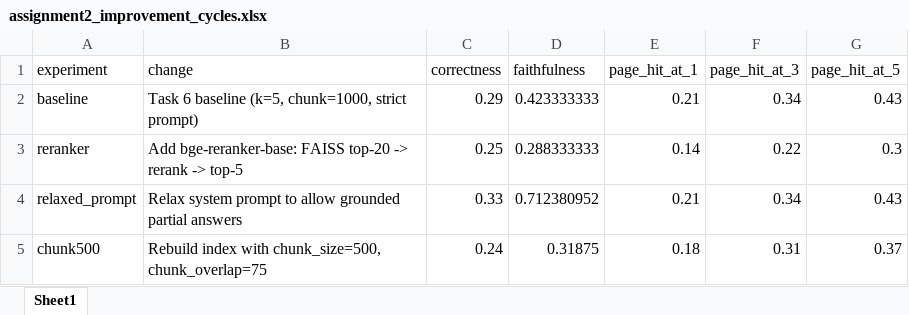
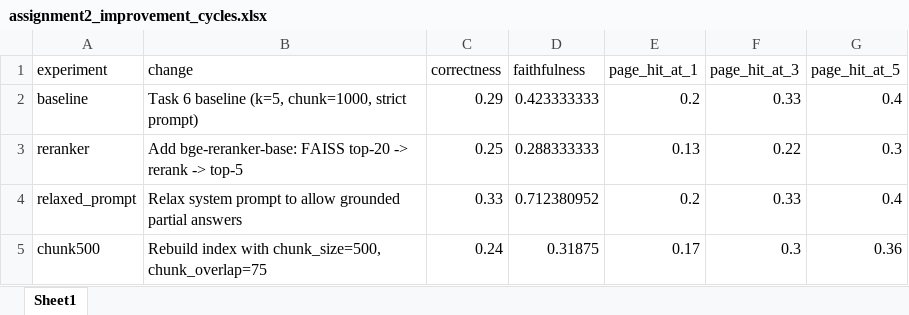
Before and after one commit to Nesher123/AI-Performance-Engineering-Course, an Excel workbook: module_1-from_ai_model_to_ai_product/assignment_2-RAG/assignment2_improvement_cycles.xlsx, sheet Sheet1, drawn as a sheet; values as stored, in another font and other column widths than the file's, no borders; the diff names each change by its address in the sheet, - before the commit and + after, or states it on an @@ line.

```diff
--- a/module_1-from_ai_model_to_ai_product/assignment_2-RAG/assignment2_improvement_cycles.xlsx (sheet Sheet1)
+++ b/module_1-from_ai_model_to_ai_product/assignment_2-RAG/assignment2_improvement_cycles.xlsx (sheet Sheet1)
-E2 (page_hit_at_1): 0.21
+E2 (page_hit_at_1): 0.2
-F2 (page_hit_at_3): 0.34
+F2 (page_hit_at_3): 0.33
-G2 (page_hit_at_5): 0.43
+G2 (page_hit_at_5): 0.4
-E3 (page_hit_at_1): 0.14
+E3 (page_hit_at_1): 0.13
-E4 (page_hit_at_1): 0.21
+E4 (page_hit_at_1): 0.2
-F4 (page_hit_at_3): 0.34
+F4 (page_hit_at_3): 0.33
-G4 (page_hit_at_5): 0.43
+G4 (page_hit_at_5): 0.4
-E5 (page_hit_at_1): 0.18
+E5 (page_hit_at_1): 0.17
-F5 (page_hit_at_3): 0.31
+F5 (page_hit_at_3): 0.3
-G5 (page_hit_at_5): 0.37
+G5 (page_hit_at_5): 0.36
```
Also changed, not shown: module_1-from_ai_model_to_ai_product/assignment_2-RAG/assignment2_evaluation.xlsx, module_1-from_ai_model_to_ai_product/assignment_2-RAG/assignment2_naive_generation.xlsx, 2 other files.
